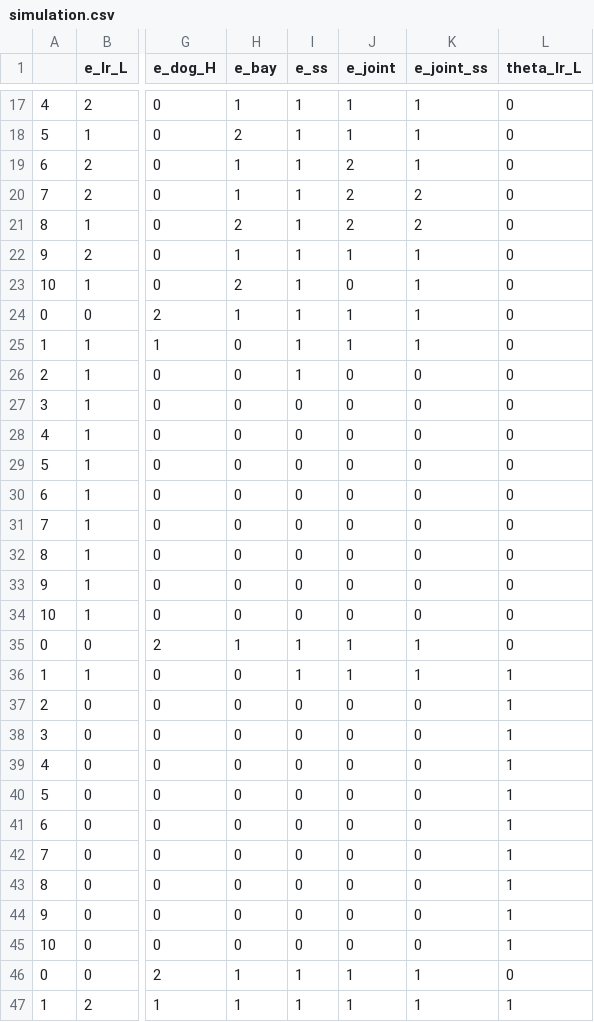
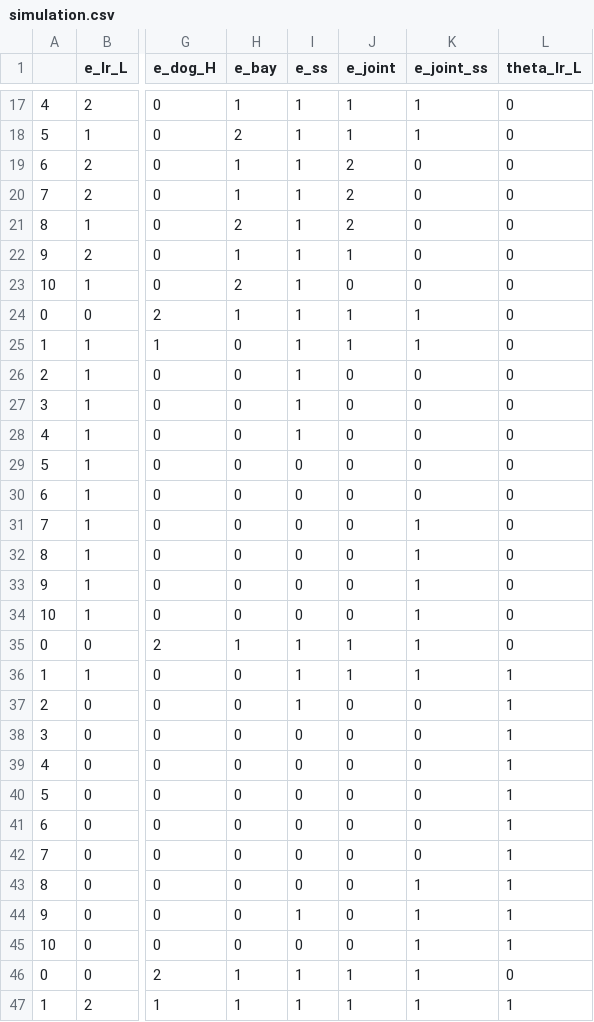
Before and after one commit to Jimena-Galindo/Overconfidence, a CSV file: Simulations/demo/data/simulation.csv, drawn as a sheet; only a part is shown, gaps mark what is left out; the diff covers the shown part only; the diff names each change by its address in the sheet, - before the commit and + after, or states it on an @@ line.

```diff
--- a/Simulations/demo/data/simulation.csv
+++ b/Simulations/demo/data/simulation.csv
-K19 (e_joint_ss): 1
+K19 (e_joint_ss): 0
-K20:K21 (e_joint_ss): 2
+K20:K21 (e_joint_ss): 0
-K22:K23 (e_joint_ss): 1
+K22:K23 (e_joint_ss): 0
-I27:I28 (e_ss): 0
+I27:I28 (e_ss): 1
-K31:K34 (e_joint_ss): 0
+K31:K34 (e_joint_ss): 1
-I37 (e_ss): 0
+I37 (e_ss): 1
-K43:K45 (e_joint_ss): 0
+K43:K45 (e_joint_ss): 1
-I44 (e_ss): 0
+I44 (e_ss): 1
```
Also changed, not shown: 33 edited cells elsewhere in this file, 32 other files.
